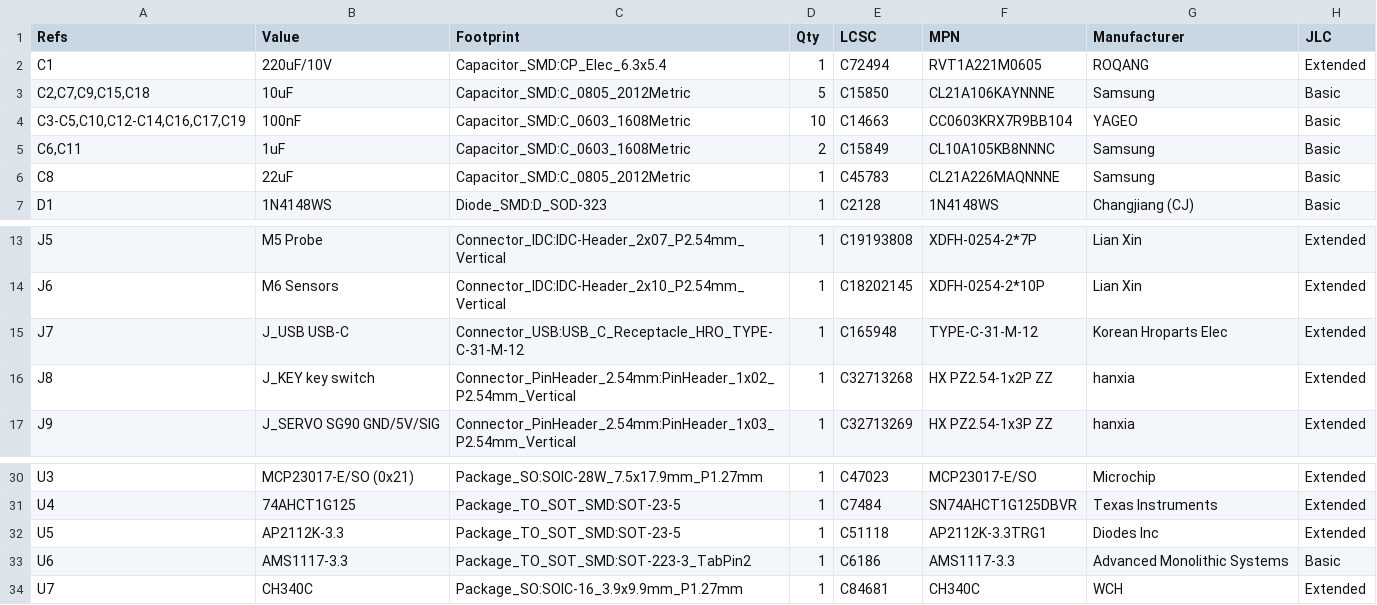
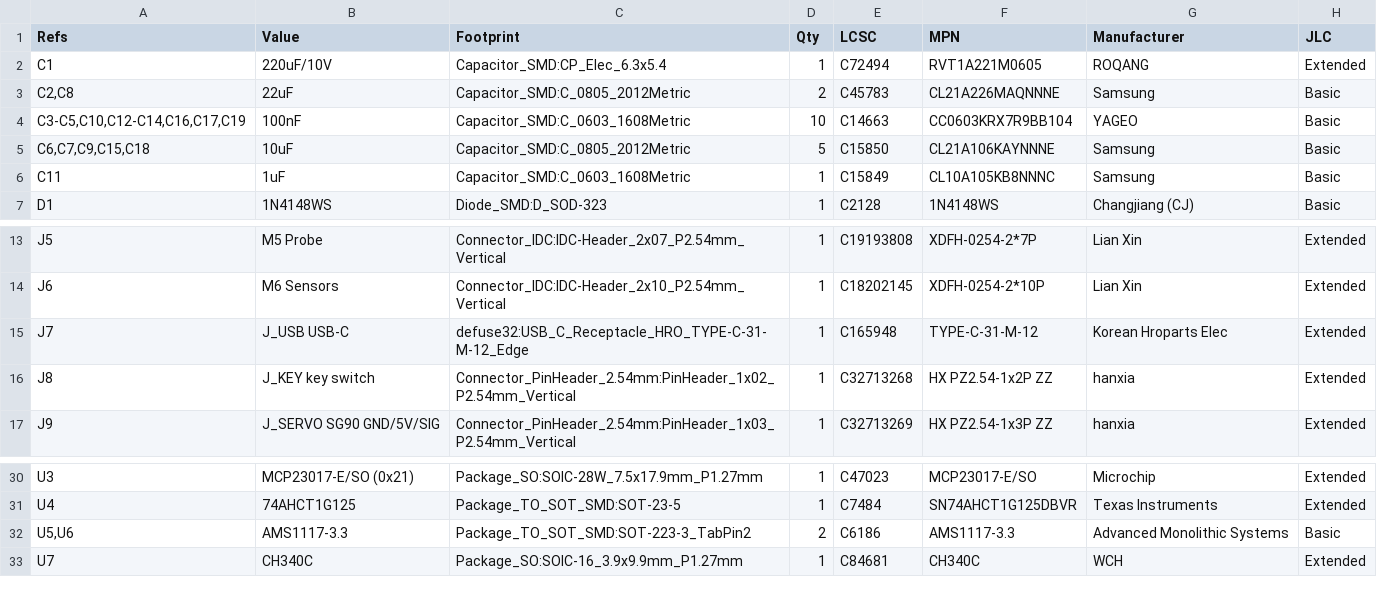
Before and after one commit to HDElectronics/esp32-ctf, a CSV file: hardware/defuse32/kicad/out/bom.csv, drawn as a sheet; only a part is shown, gaps mark what is left out.

```diff
--- a/hardware/defuse32/kicad/out/bom.csv
+++ b/hardware/defuse32/kicad/out/bom.csv
@@ -2,6 +2,6 @@
 "C1","220uF/10V","Capacitor_SMD:CP_Elec_6.3x5.4","1","C72494","RVT1A221M0605","ROQANG","Extended"
-"C2,C7,C9,C15,C18","10uF","Capacitor_SMD:C_0805_2012Metric","5","C15850","CL21A106KAYNNNE","Samsung","Basic"
+"C2,C8","22uF","Capacitor_SMD:C_0805_2012Metric","2","C45783","CL21A226MAQNNNE","Samsung","Basic"
 "C3-C5,C10,C12-C14,C16,C17,C19","100nF","Capacitor_SMD:C_0603_1608Metric","10","C14663","CC0603KRX7R9BB104","YAGEO","Basic"
-"C6,C11","1uF","Capacitor_SMD:C_0603_1608Metric","2","C15849","CL10A105KB8NNNC","Samsung","Basic"
-"C8","22uF","Capacitor_SMD:C_0805_2012Metric","1","C45783","CL21A226MAQNNNE","Samsung","Basic"
+"C6,C7,C9,C15,C18","10uF","Capacitor_SMD:C_0805_2012Metric","5","C15850","CL21A106KAYNNNE","Samsung","Basic"
+"C11","1uF","Capacitor_SMD:C_0603_1608Metric","1","C15849","CL10A105KB8NNNC","Samsung","Basic"
 "D1","1N4148WS","Diode_SMD:D_SOD-323","1","C2128","1N4148WS","Changjiang (CJ)","Basic"
@@ -14,3 +14,3 @@
 "J6","M6 Sensors","Connector_IDC:IDC-Header_2x10_P2.54mm_Vertical","1","C18202145","XDFH-0254-2*10P","Lian Xin","Extended"
-"J7","J_USB USB-C","Connector_USB:USB_C_Receptacle_HRO_TYPE-C-31-M-12","1","C165948","TYPE-C-31-M-12","Korean Hroparts Elec","Extended"
+"J7","J_USB USB-C","defuse32:USB_C_Receptacle_HRO_TYPE-C-31-M-12_Edge","1","C165948","TYPE-C-31-M-12","Korean Hroparts Elec","Extended"
 "J8","J_KEY key switch","Connector_PinHeader_2.54mm:PinHeader_1x02_P2.54mm_Vertical","1","C32713268","HX PZ2.54-1x2P ZZ","hanxia","Extended"
@@ -31,4 +31,3 @@
 "U4","74AHCT1G125","Package_TO_SOT_SMD:SOT-23-5","1","C7484","SN74AHCT1G125DBVR","Texas Instruments","Extended"
-"U5","AP2112K-3.3","Package_TO_SOT_SMD:SOT-23-5","1","C51118","AP2112K-3.3TRG1","Diodes Inc","Extended"
-"U6","AMS1117-3.3","Package_TO_SOT_SMD:SOT-223-3_TabPin2","1","C6186","AMS1117-3.3","Advanced Monolithic Systems","Basic"
+"U5,U6","AMS1117-3.3","Package_TO_SOT_SMD:SOT-223-3_TabPin2","2","C6186","AMS1117-3.3","Advanced Monolithic Systems","Basic"
 "U7","CH340C","Package_SO:SOIC-16_3.9x9.9mm_P1.27mm","1","C84681","CH340C","WCH","Extended"
```
Also changed, not shown: 40 other files.
